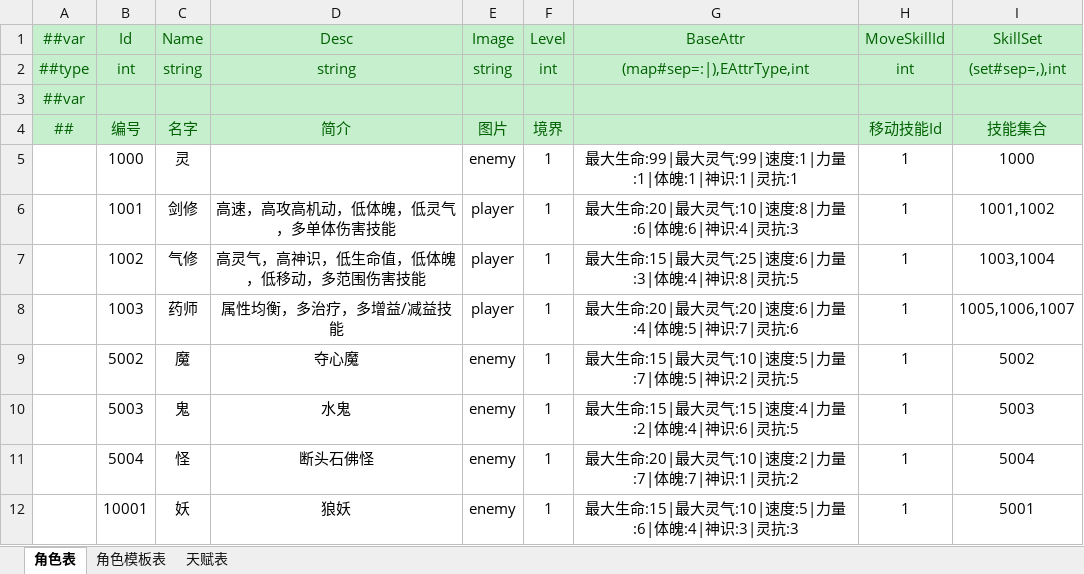
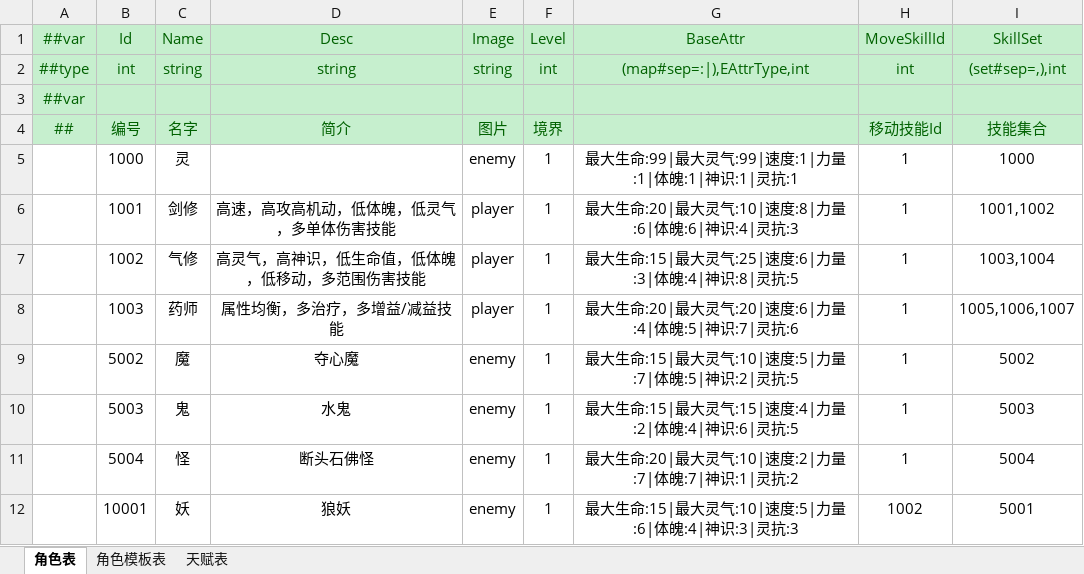
Before and after one commit to cnImpulse/HEDAO, an Excel workbook: 新导表工具/DataTables/Datas/角色表.xlsx, sheet 角色表, drawn as a sheet; values as stored, in another font and other column widths than the file's, no borders; the diff names each change by its address in the sheet, - before the commit and + after, or states it on an @@ line.

```diff
--- a/新导表工具/DataTables/Datas/角色表.xlsx (sheet 角色表)
+++ b/新导表工具/DataTables/Datas/角色表.xlsx (sheet 角色表)
-H12 (MoveSkillId): 1
+H12 (MoveSkillId): 1002
```
Also changed, not shown: 新导表工具/DataTables/Datas/__tables__.xlsx, 新导表工具/DataTables/Datas/技能表.xlsx, 47 other files.
